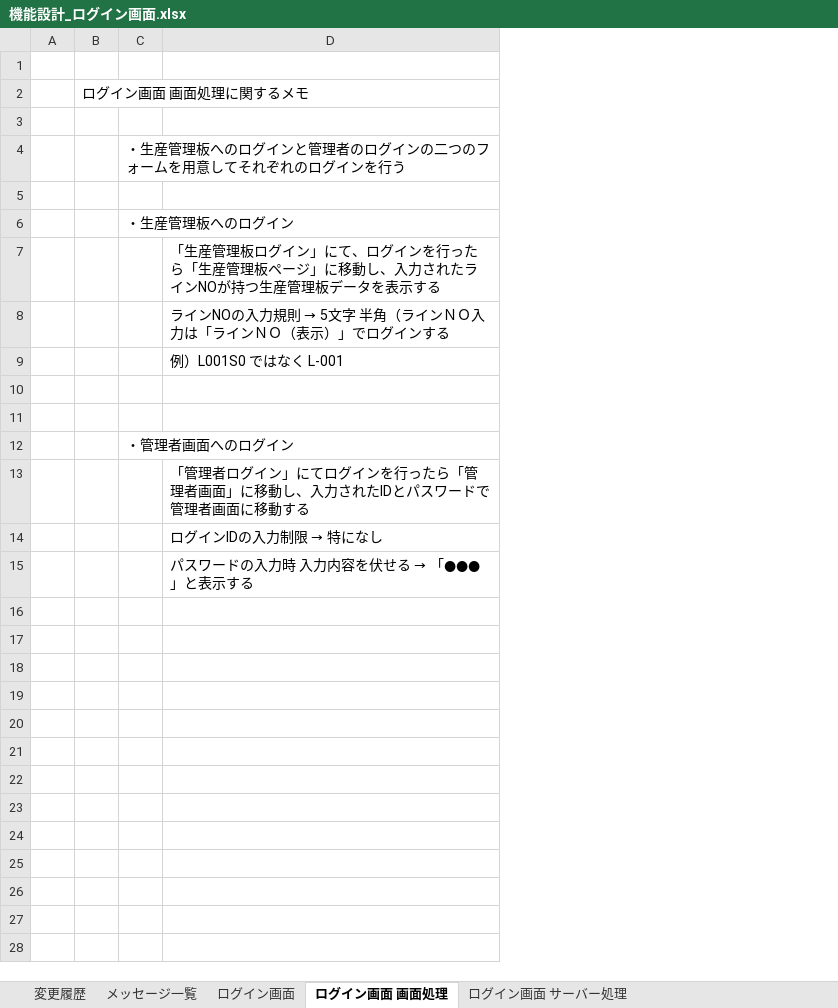
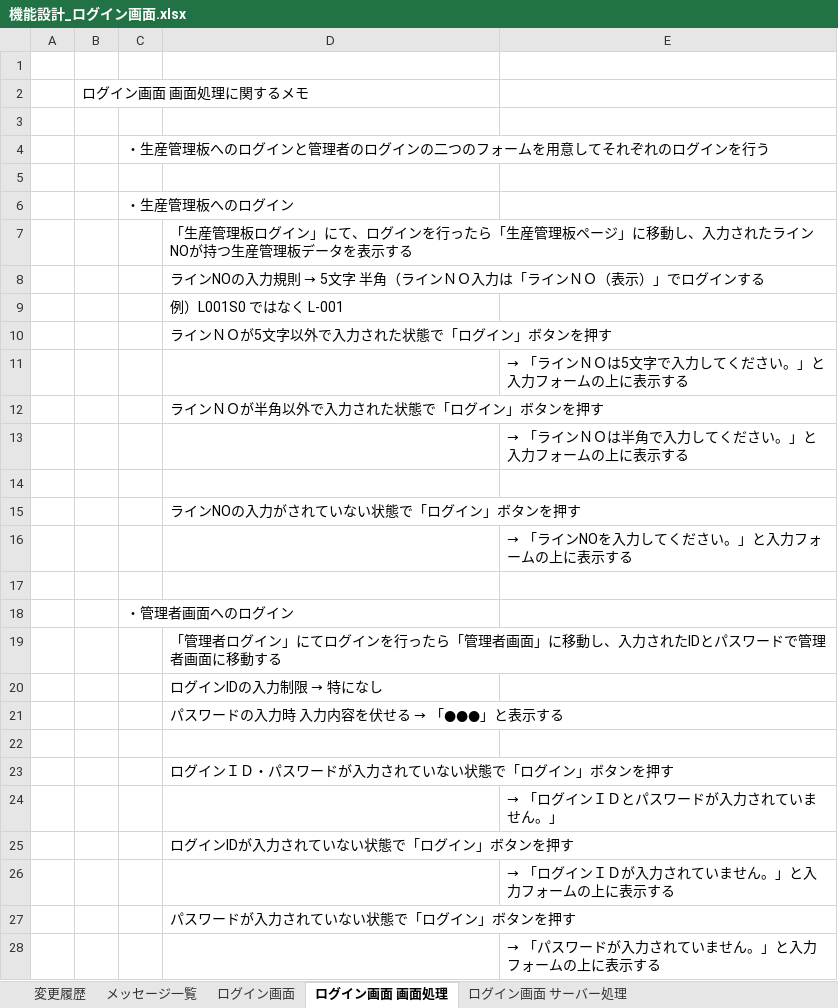
Before and after one commit to kentoserma/PCBD, an Excel workbook: 関連帳票/機能設計書/機能設計_ログイン画面.xlsx, sheet ログイン画面 画面処理, drawn as a sheet; values as stored, in another font and other column widths than the file's, no borders; the diff names each change by its address in the sheet, - before the commit and + after, or states it on an @@ line.

Commit message:
ログイン画面にて、ラインＮＯ入力時のエラー表示機能を追加した（5文字、半角入力）

```diff
--- a/関連帳票/機能設計書/機能設計_ログイン画面.xlsx (sheet ログイン画面 画面処理)
+++ b/関連帳票/機能設計書/機能設計_ログイン画面.xlsx (sheet ログイン画面 画面処理)
+column E, row 16: → 「ラインNOを入力してください。」と入力フォームの上に表示する
+row 10:  |  |  | ラインＮＯが5文字以外で入力された状態で「ログイン」ボタンを押す
+row 11:  |  |  |  | → 「ラインＮＯは5文字で入力してください。」と入力フォームの上に表示する
+row 12:  |  |  | ラインＮＯが半角以外で入力された状態で「ログイン」ボタンを押す
+row 13:  |  |  |  | → 「ラインＮＯは半角で入力してください。」と入力フォームの上に表示する
+row 14: (empty)
+row 15:  |  |  | ラインNOの入力がされていない状態で「ログイン」ボタンを押す
+row 22: (empty)
+row 23:  |  |  | ログインＩＤ・パスワードが入力されていない状態で「ログイン」ボタンを押す
+row 24:  |  |  |  | → 「ログインＩＤとパスワードが入力されていません。」
+row 25:  |  |  | ログインIDが入力されていない状態で「ログイン」ボタンを押す
+row 26:  |  |  |  | → 「ログインＩＤが入力されていません。」と入力フォームの上に表示する
+row 27:  |  |  | パスワードが入力されていない状態で「ログイン」ボタンを押す
+row 28:  |  |  |  | → 「パスワードが入力されていません。」と入力フォームの上に表示する
```
Also changed, not shown: sheet 変更履歴, sheet メッセージ一覧, sheet ログイン画面 サーバー処理, charts or pictures, 3 other files.
